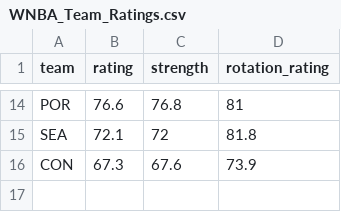
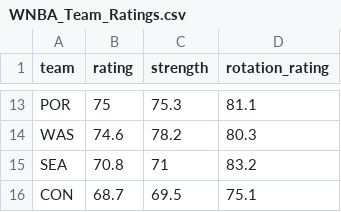
Before and after one commit to joshmartinecon/wnba-ratings, a CSV file: WNBA_Team_Ratings.csv, drawn as a sheet; only a part is shown, gaps mark what is left out; the diff covers the shown part only.

```diff
--- a/WNBA_Team_Ratings.csv
+++ b/WNBA_Team_Ratings.csv
@@ -14,3 +13,4 @@
-"POR",76.6,76.8,81
-"SEA",72.1,72,81.8
-"CON",67.3,67.6,73.9
+"POR",75,75.3,81.1
+"WAS",74.6,78.2,80.3
+"SEA",70.8,71,83.2
+"CON",68.7,69.5,75.1
```
Also changed, not shown: 2 added rows, 3 removed rows and 26 edited cells elsewhere in this file, WNBA_Ratings_and_Rotations.csv, game scores.csv, 4 other files.
